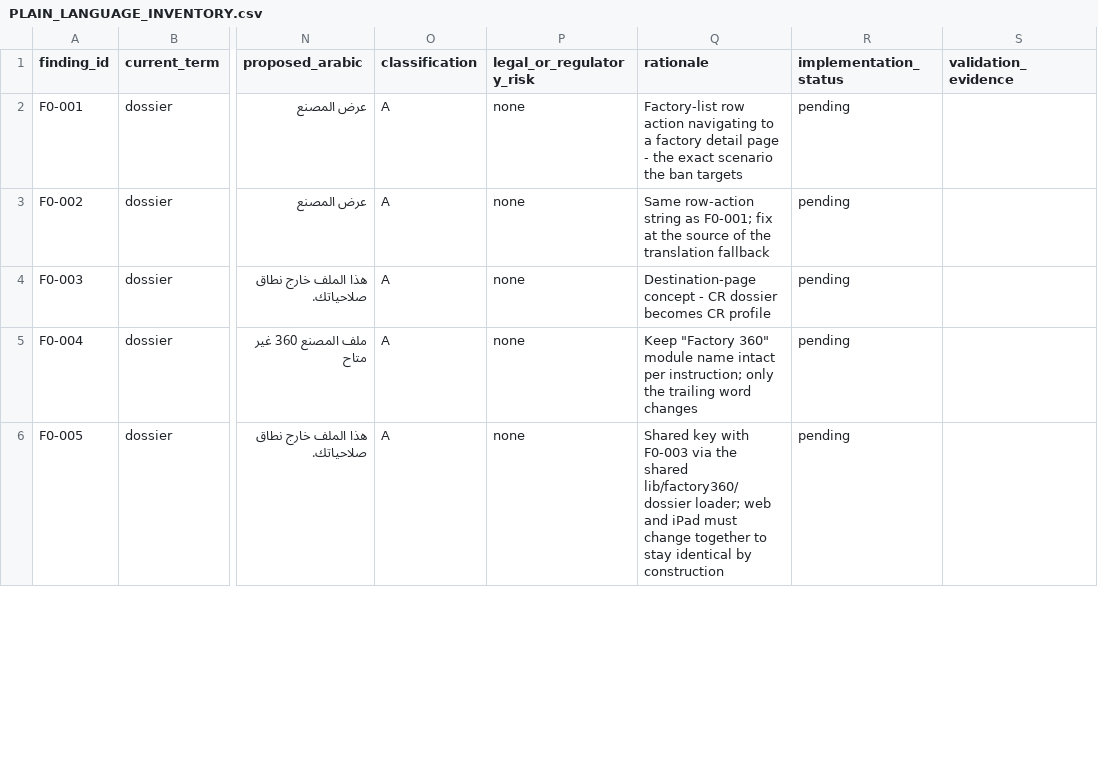
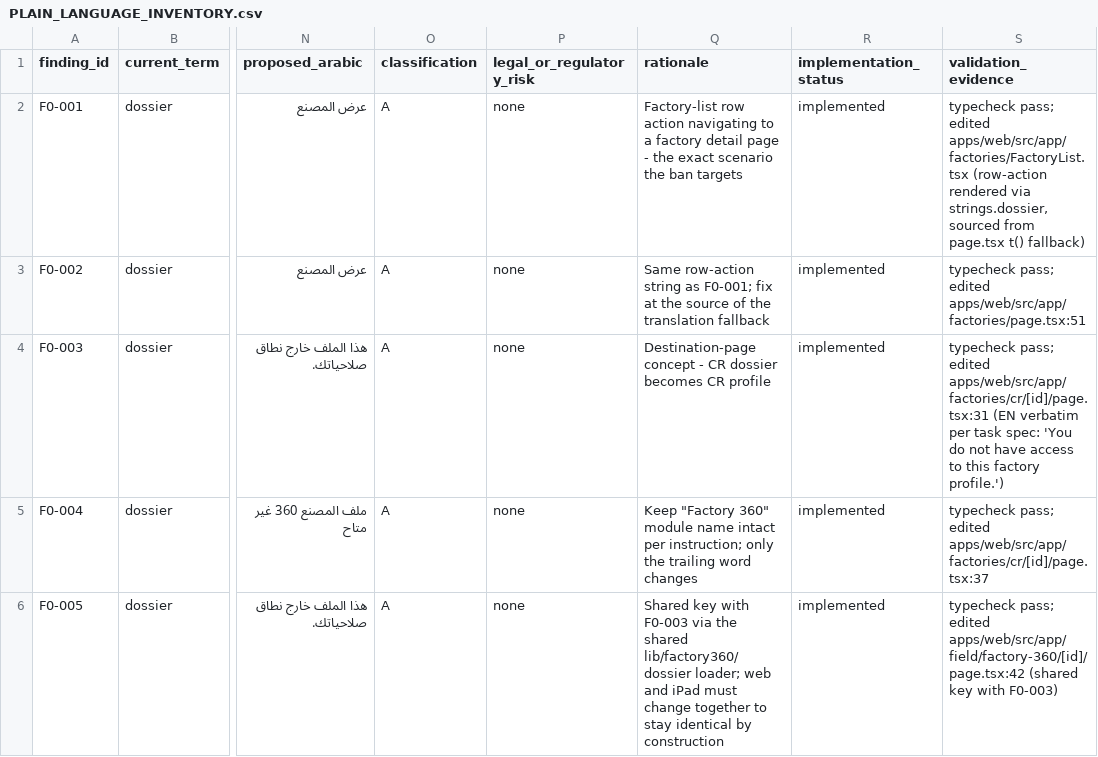
Before and after one commit to Vikram-Indla/Inspection, a CSV file: docs/terminology/PLAIN_LANGUAGE_INVENTORY.csv, drawn as a sheet; only a part is shown, gaps mark what is left out; the diff covers the shown part only; the diff names each change by its address in the sheet, - before the commit and + after, or states it on an @@ line.

```diff
--- a/docs/terminology/PLAIN_LANGUAGE_INVENTORY.csv
+++ b/docs/terminology/PLAIN_LANGUAGE_INVENTORY.csv
-R2:R6 (implementation_status): pending
+R2:R6 (implementation_status): implemented
-S2 (validation_evidence): (empty)
+S2 (validation_evidence): typecheck pass; edited apps/web/src/app/factories/FactoryList.tsx (row-action rendered via strings.dossier, sourced from page.tsx t() fallback)
-S3 (validation_evidence): (empty)
+S3 (validation_evidence): typecheck pass; edited apps/web/src/app/factories/page.tsx:51
-S4 (validation_evidence): (empty)
+S4 (validation_evidence): typecheck pass; edited apps/web/src/app/factories/cr/[id]/page.tsx:31 (EN verbatim per task spec: 'You do not have access to this factory profile.')
-S5 (validation_evidence): (empty)
+S5 (validation_evidence): typecheck pass; edited apps/web/src/app/factories/cr/[id]/page.tsx:37
-S6 (validation_evidence): (empty)
+S6 (validation_evidence): typecheck pass; edited apps/web/src/app/field/factory-360/[id]/page.tsx:42 (shared key with F0-003)
```
Also changed, not shown: 3 added rows and 26 edited cells elsewhere in this file, 9 other files.
